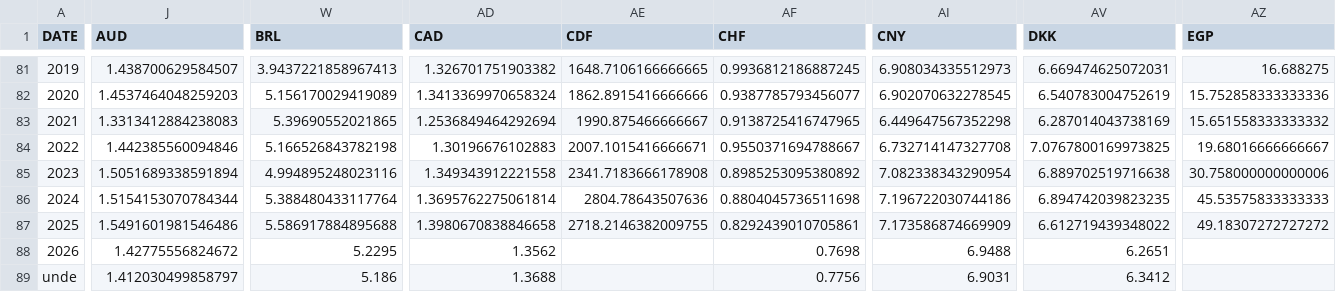
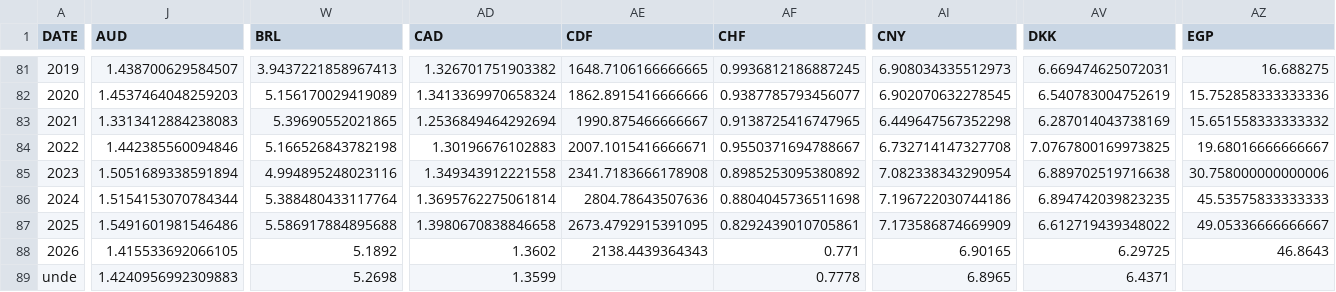
Before and after one commit to xriss/freechange, a CSV file: csv/usd_to_xxx_by_year.csv, drawn as a sheet; only a part is shown, gaps mark what is left out; the diff covers the shown part only; the diff names each change by its address in the sheet, - before the commit and + after, or states it on an @@ line.

```diff
--- a/csv/usd_to_xxx_by_year.csv
+++ b/csv/usd_to_xxx_by_year.csv
-AE87 (CDF): 2718.2146382009755
+AE87 (CDF): 2673.4792915391095
-AZ87 (EGP): 49.18307272727272
+AZ87 (EGP): 49.05336666666667
-J88 (AUD): 1.42775556824672
+J88 (AUD): 1.415533692066105
-W88 (BRL): 5.2295
+W88 (BRL): 5.1892
-AD88 (CAD): 1.3562
+AD88 (CAD): 1.3602
-AE88 (CDF): (empty)
+AE88 (CDF): 2138.4439364343
-AF88 (CHF): 0.7698
+AF88 (CHF): 0.771
-AI88 (CNY): 6.9488
+AI88 (CNY): 6.90165
-AV88 (DKK): 6.2651
+AV88 (DKK): 6.29725
-AZ88 (EGP): (empty)
+AZ88 (EGP): 46.8643
-J89 (AUD): 1.412030499858797
+J89 (AUD): 1.4240956992309883
-W89 (BRL): 5.186
+W89 (BRL): 5.2698
-AD89 (CAD): 1.3688
+AD89 (CAD): 1.3599
-AF89 (CHF): 0.7756
+AF89 (CHF): 0.7778
-AI89 (CNY): 6.9031
+AI89 (CNY): 6.8965
-AV89 (DKK): 6.3412
+AV89 (DKK): 6.4371
```
Also changed, not shown: 68 edited cells elsewhere in this file, 6 other files.
